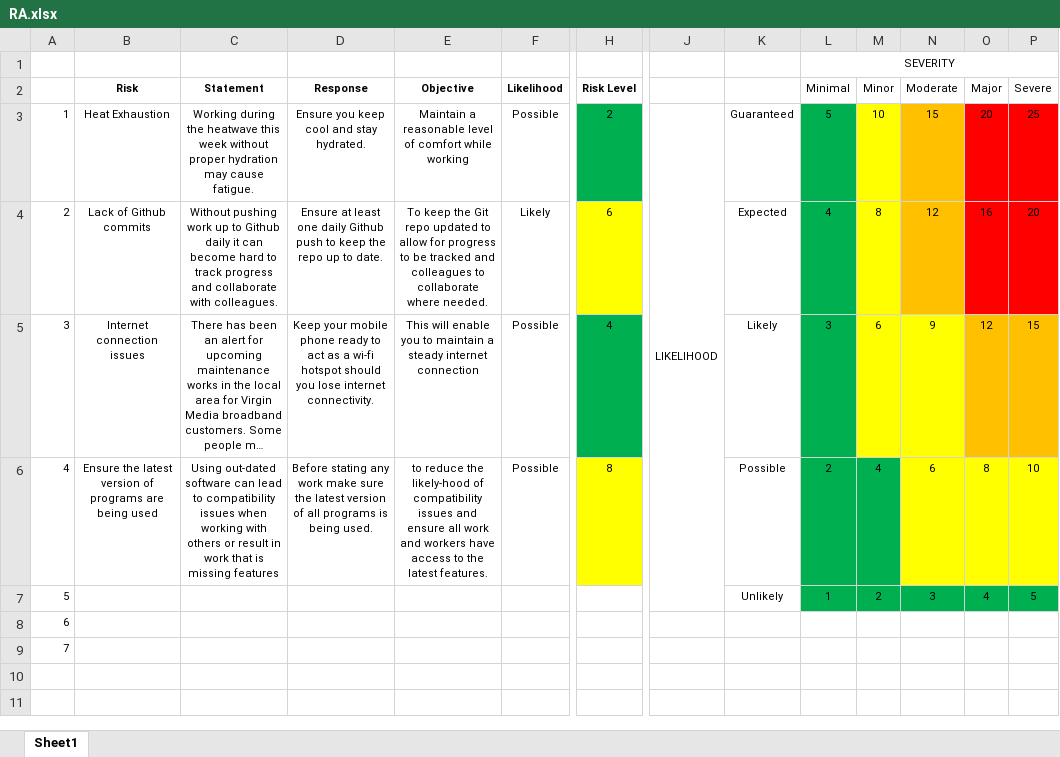
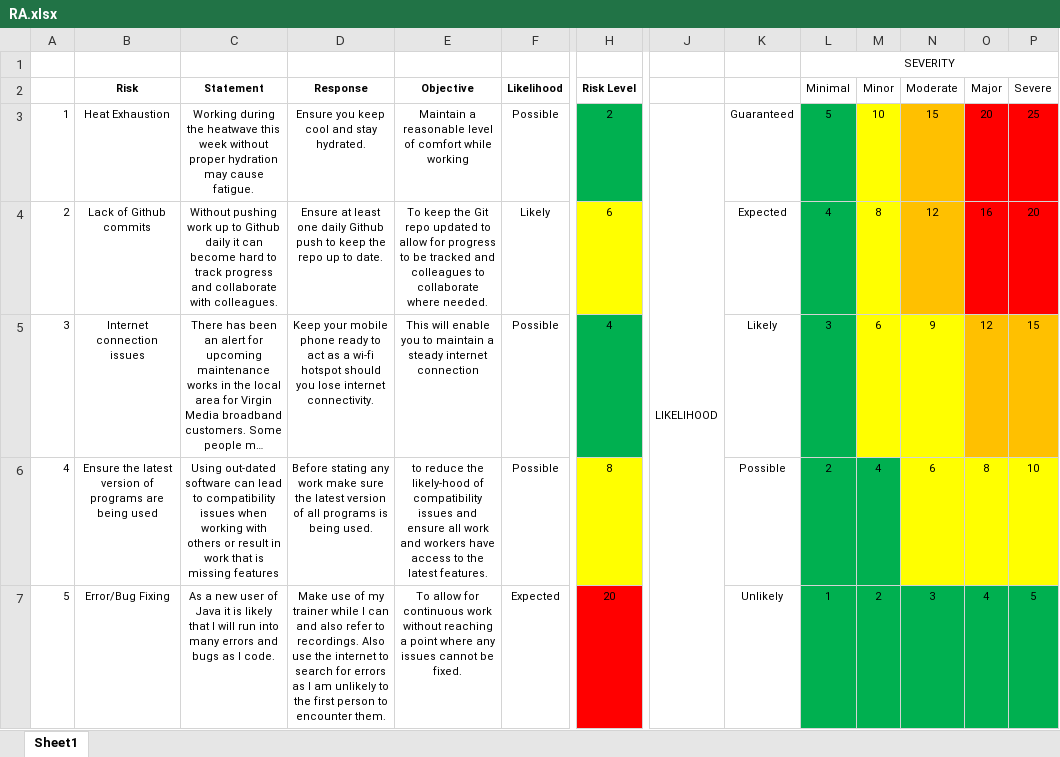
Before and after one commit to WezQa/IMS-Starter, an Excel workbook: RA.xlsx, sheet Sheet1, drawn as a sheet; only a part is shown, gaps mark what is left out; long unchanged cells end in …; values as stored, in another font and other column widths than the file's, no borders; removed rows and columns are numbered as before the commit, all else as after; rows hold the shown columns only; the diff covers the shown part only; the diff names each change by its address in the sheet, - before the commit and + after, or states it on an @@ line.

Commit message:
Add files via upload
Updated

```diff
--- a/RA.xlsx (sheet Sheet1)
+++ b/RA.xlsx (sheet Sheet1)
-J3:J7 merged
+J3:J7 merged
-row 7: 5 |  |  |  |  |  |  |  | Unlikely | 1 | 2 | 3 | 4 | 5
@@ column A renumbered in row 7 @@
-B7 (Risk): (empty)
+B7 (Risk): Error/Bug Fixing
-C7 (Statement): (empty)
+C7 (Statement): As a new user of Java it is likely that I will run into many errors and bugs as I code.
-D7 (Response): (empty)
+D7 (Response): Make use of my trainer while I can and also refer to recordings. Also use the internet to search for errors as I am unlikely to the first person to encounter them.
-E7 (Objective): (empty)
+E7 (Objective): To allow for continuous work without reaching a point where any issues cannot be fixed.
-F7 (Likelihood): (empty)
+F7 (Likelihood): Expected
-H7 (Risk Level): (empty)
+H7 (Risk Level): 20
-H7 fill: none
+H7 fill: #FF0000
-K7: (empty)
+K7: Unlikely
-L7 (Minimal): (empty)
+L7 (Minimal): 1
-L7:P7 fill: none
+L7:P7 fill: #00B050
-M7 (Minor): (empty)
+M7 (Minor): 2
-N7 (Moderate): (empty)
+N7 (Moderate): 3
-O7 (Major): (empty)
+O7 (Major): 4
-P7 (Severe): (empty)
+P7 (Severe): 5
-row 9: 7
```
Also changed, not shown: 1 edited cell elsewhere in this sheet.
